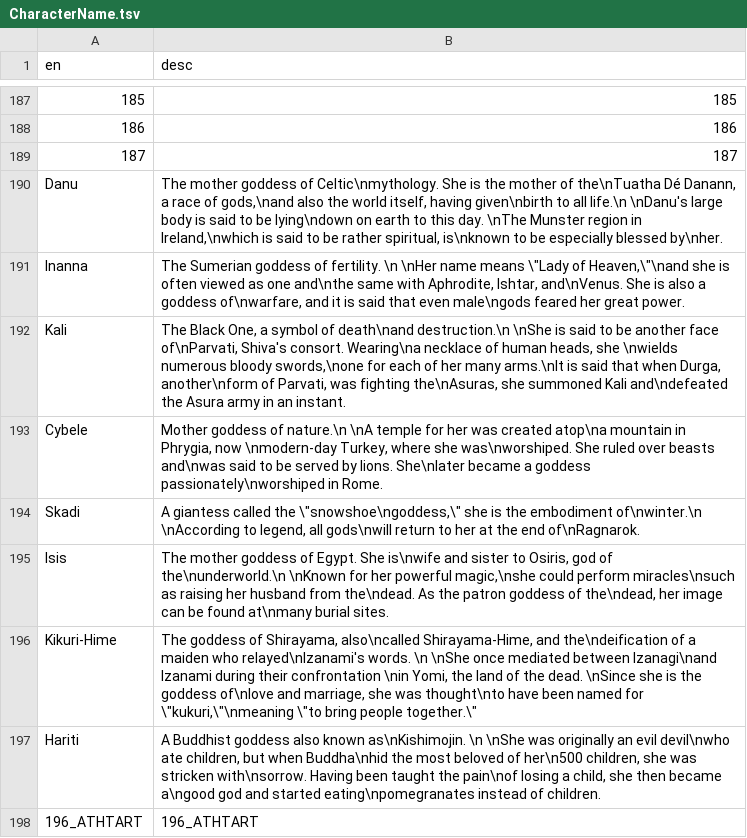
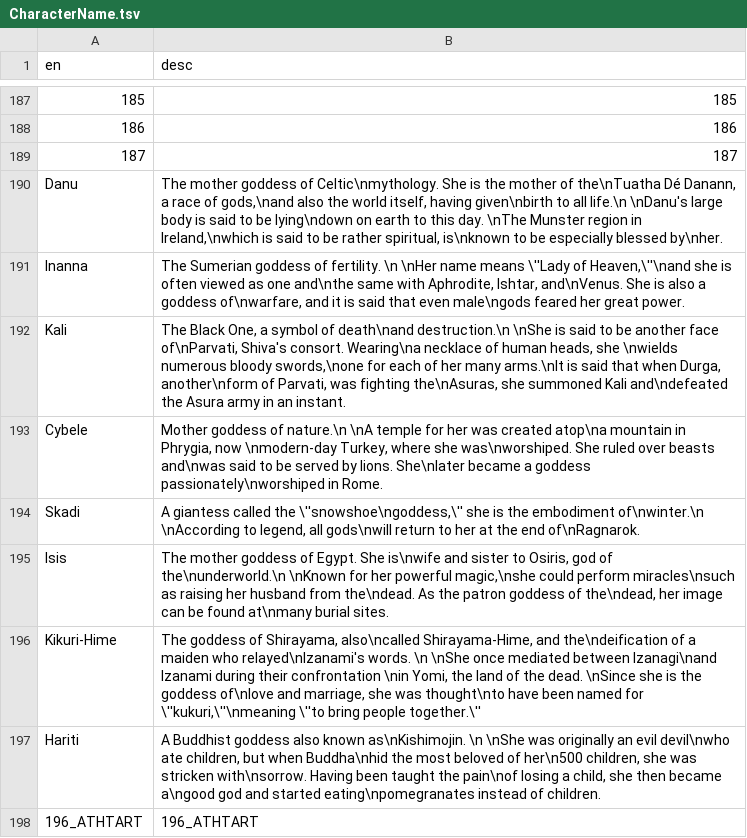
Before and after one commit to aqiu384/megaten-database, a TSV file: src/smt5/Content/Blueprints/Gamedata/BinTable/Common/CharacterName.tsv, drawn as a sheet; only a part is shown, gaps mark what is left out; the diff covers the shown part only; the diff names each change by its address in the sheet, - before the commit and + after, or states it on an @@ line.

```diff
--- a/src/smt5/Content/Blueprints/Gamedata/BinTable/Common/CharacterName.tsv
+++ b/src/smt5/Content/Blueprints/Gamedata/BinTable/Common/CharacterName.tsv
-B191 (desc): …name means \"Lady of Heaven,\"\nand she is…
+B191 (desc): …name means \''Lady of Heaven,\''\nand she is…
-B194 (desc): …called the \"snowshoe\ngoddess,\" she is…
+B194 (desc): …called the \''snowshoe\ngoddess,\'' she is…
-B196 (desc): …named for \"kukuri,\"\nmeaning \"to bring people together.\"
+B196 (desc): …named for \''kukuri,\''\nmeaning \''to bring people together.\''
```
Also changed, not shown: 70 edited cells elsewhere in this file, 2 other files.
